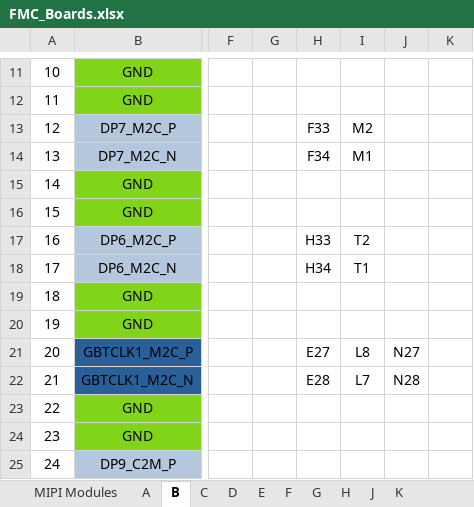
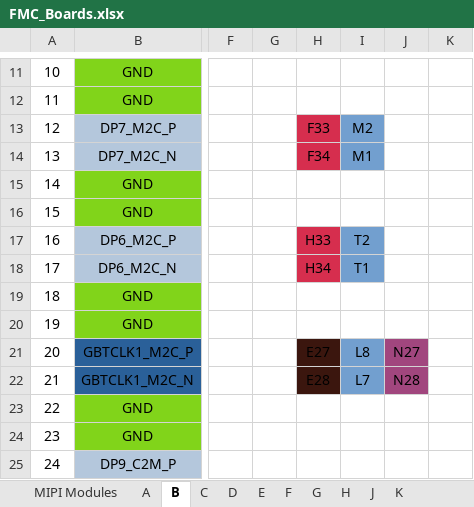
Before and after one commit to alexvonduar/fpga_embedded_vision, an Excel workbook: doc/FMC_Boards.xlsx, sheet B, drawn as a sheet; only a part is shown, gaps mark what is left out; values as stored, in another font and other column widths than the file's, no borders; the diff covers the shown part only; the diff names each change by its address in the sheet, - before the commit and + after, or states it on an @@ line.

```diff
--- a/doc/FMC_Boards.xlsx (sheet B)
+++ b/doc/FMC_Boards.xlsx (sheet B)
-H13:H14 fill: none
+H13:H14 fill: #D62E4E
-I13:I14 fill: none
+I13:I14 fill: #729FCF
-H17:H18 fill: none
+H17:H18 fill: #D62E4E
-I17:I18 fill: none
+I17:I18 fill: #729FCF
-H21:H22 fill: none
+H21:H22 fill: #3B160E
-I21:I22 fill: none
+I21:I22 fill: #729FCF
-J21:J22 fill: none
+J21:J22 fill: #A1467E
```
Also changed, not shown: 12 added rows and cell formats elsewhere in this sheet, sheet E, sheet F, sheet A, sheet H, sheet C, sheet D, 1 more sheet.
